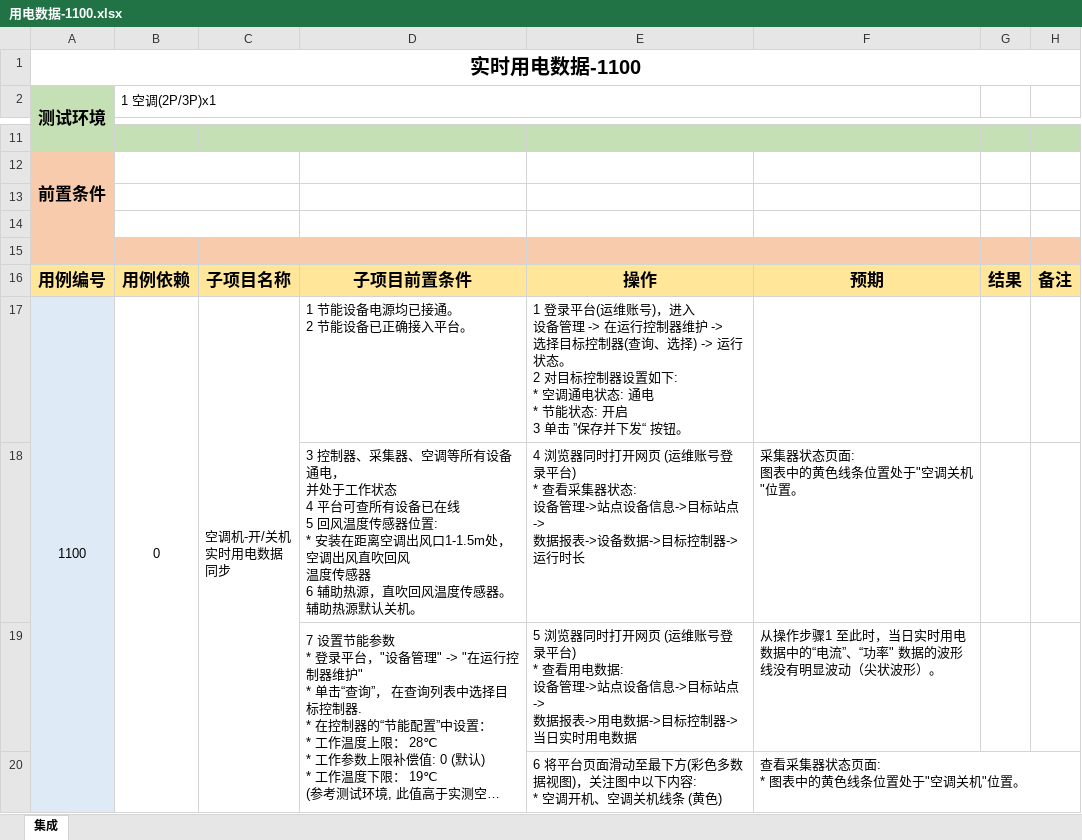
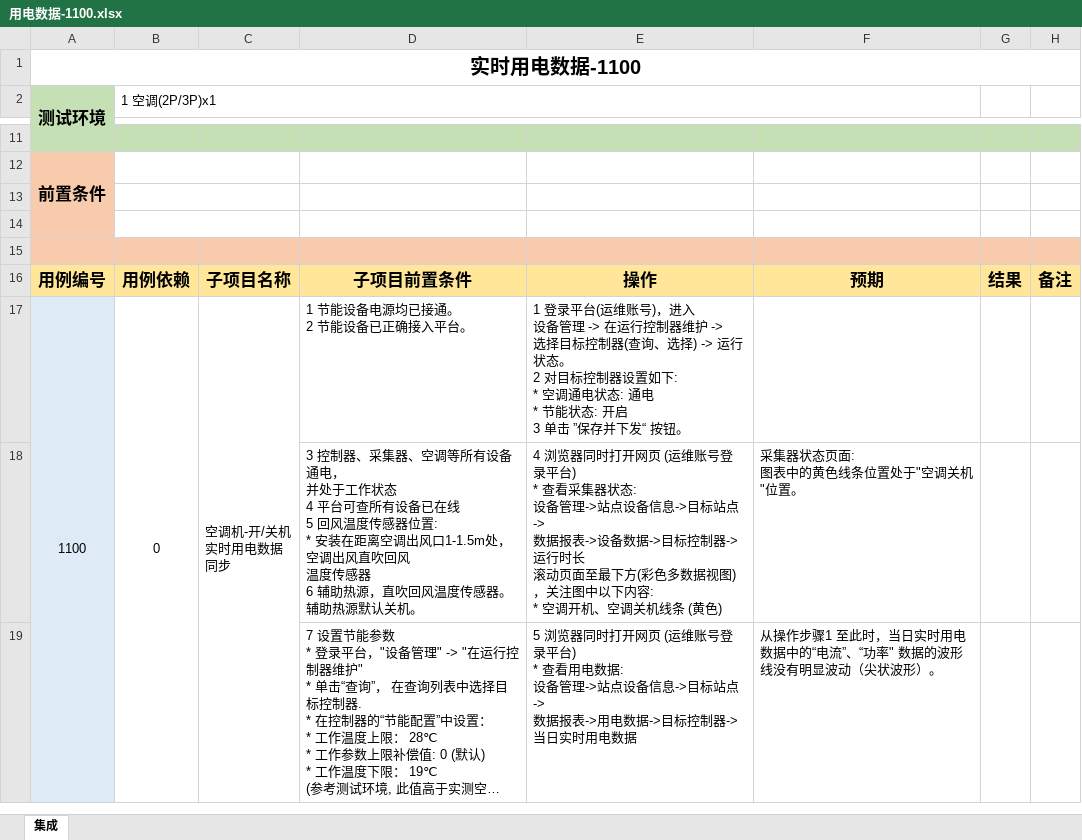
Before and after one commit to Muatrack/ControllerDocs, an Excel workbook: docs/source/_static/testcase/集成测试/用电数据-1100.xlsx, sheet 集成, drawn as a sheet; only a part is shown, gaps mark what is left out; long unchanged cells end in …; values as stored, in another font and other column widths than the file's, no borders; removed rows and columns are numbered as before the commit, all else as after; ↵ is a line break in a cell; the diff covers the shown part only; the diff names each change by its address in the sheet, - before the commit and + after, or states it on an @@ line.

Commit message:
update

```diff
--- a/docs/source/_static/testcase/集成测试/用电数据-1100.xlsx (sheet 集成)
+++ b/docs/source/_static/testcase/集成测试/用电数据-1100.xlsx (sheet 集成)
-E18: …运行时长
+E18: …运行时长 ↵ 滚动页面至最下方(彩色多数据视图)，关注图中以下内容: ↵ * 空调开机、空调关机线条 (黄色)
-row 20:  |  |  |  | 6 将平台页面滑动至最下方(彩色多数据视图)，关注图中以下内容: ↵ * 空调开机、空调关机线条 (黄色) | 查看采集器状态页面: ↵ * 图表中的黄色线条位置处于"空调关机"位置。
```
Also changed, not shown: 1 added row and 9 edited cells elsewhere in this sheet.
